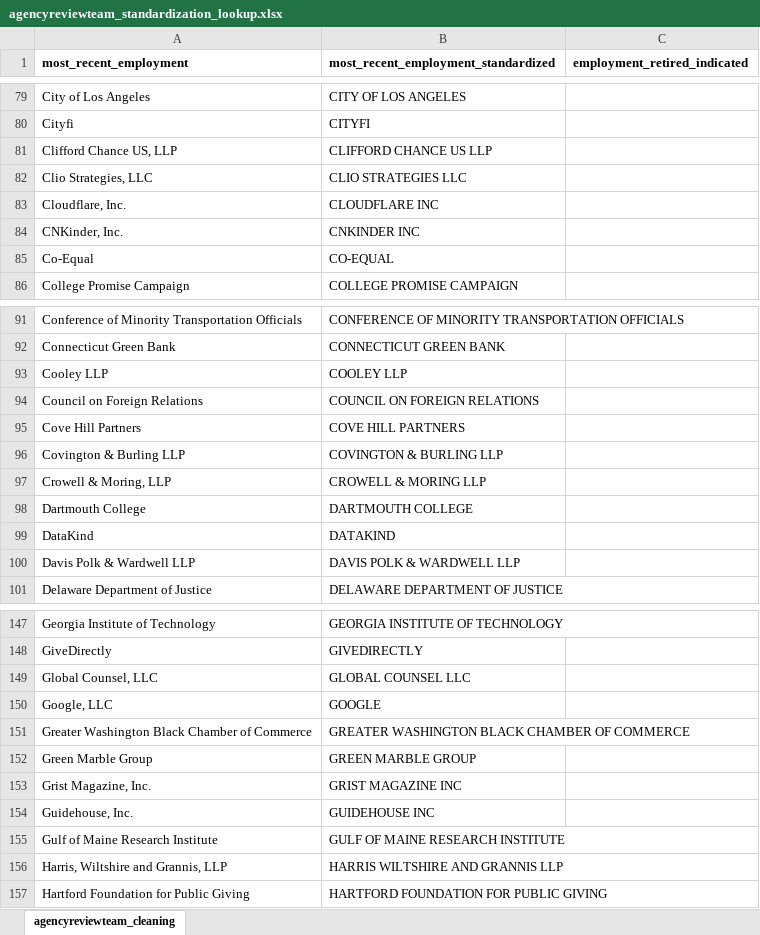
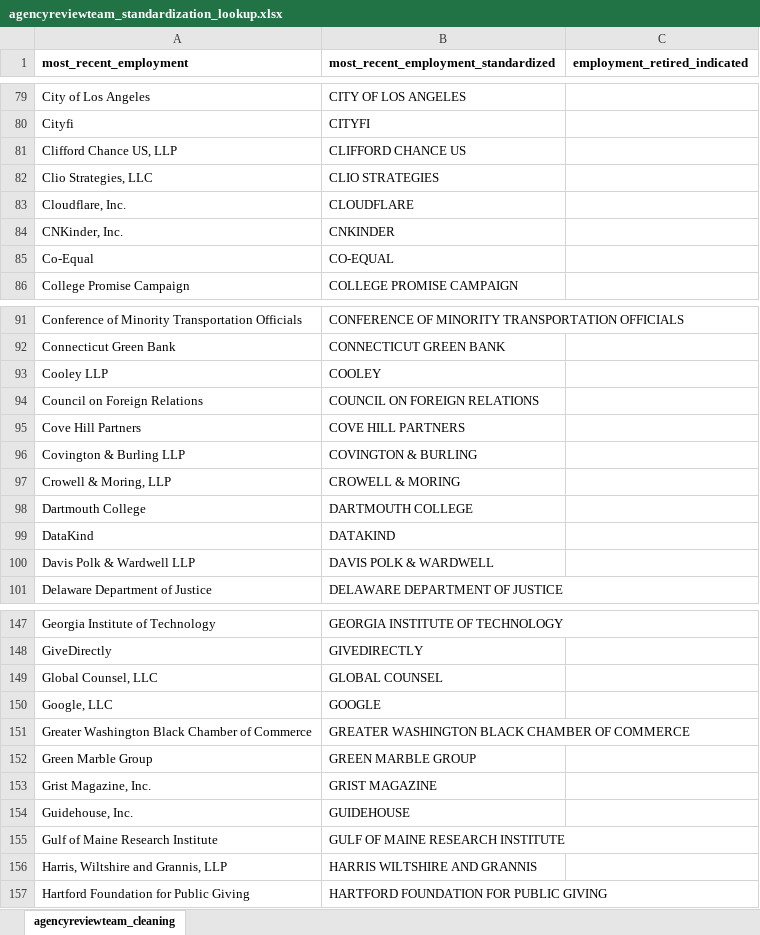
Before and after one commit to amkessler/biden_transition_teams, an Excel workbook: processed_data/agencyreviewteam_standardization_lookup.xlsx, sheet agencyreviewteam_cleaning, drawn as a sheet; only a part is shown, gaps mark what is left out; values as stored, in another font and other column widths than the file's, no borders; the diff covers the shown part only; the diff names each change by its address in the sheet, - before the commit and + after, or states it on an @@ line.

```diff
--- a/processed_data/agencyreviewteam_standardization_lookup.xlsx (sheet agencyreviewteam_cleaning)
+++ b/processed_data/agencyreviewteam_standardization_lookup.xlsx (sheet agencyreviewteam_cleaning)
-B81: CLIFFORD CHANCE US LLP
+B81: CLIFFORD CHANCE US
-B82: CLIO STRATEGIES LLC
+B82: CLIO STRATEGIES
-B83: CLOUDFLARE INC
+B83: CLOUDFLARE
-B84: CNKINDER INC
+B84: CNKINDER
-B93: COOLEY LLP
+B93: COOLEY
-B96: COVINGTON & BURLING LLP
+B96: COVINGTON & BURLING
-B97: CROWELL & MORING LLP
+B97: CROWELL & MORING
-B100: DAVIS POLK & WARDWELL LLP
+B100: DAVIS POLK & WARDWELL
-B149: GLOBAL COUNSEL LLC
+B149: GLOBAL COUNSEL
-B153: GRIST MAGAZINE INC
+B153: GRIST MAGAZINE
-B154: GUIDEHOUSE INC
+B154: GUIDEHOUSE
-B156: HARRIS WILTSHIRE AND GRANNIS LLP
+B156: HARRIS WILTSHIRE AND GRANNIS
```
Also changed, not shown: 57 edited cells elsewhere in this sheet.
